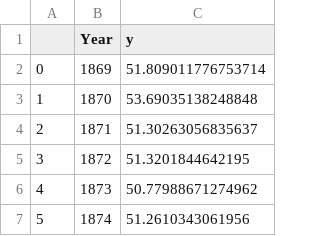
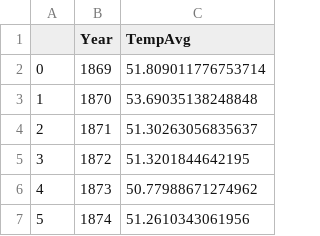
Before and after one commit to FD-77/WeatherModel, a CSV file: DataFrames/tempByYear.csv (was DataFrames/tempDFbyYear.csv), drawn as a sheet; only a part is shown.

Commit message:
Monthly+Yearly Added for EDA, and both Regressions. Prophet Model predicted up to 4 years(2023-2026).

```diff
--- a/DataFrames/tempDFbyYear.csv
+++ b/DataFrames/tempByYear.csv
@@ -1,2 +1,2 @@
-,Year,y
+,Year,TempAvg
 0,1869,51.809011776753714
```
Also changed, not shown: 6 other files.
